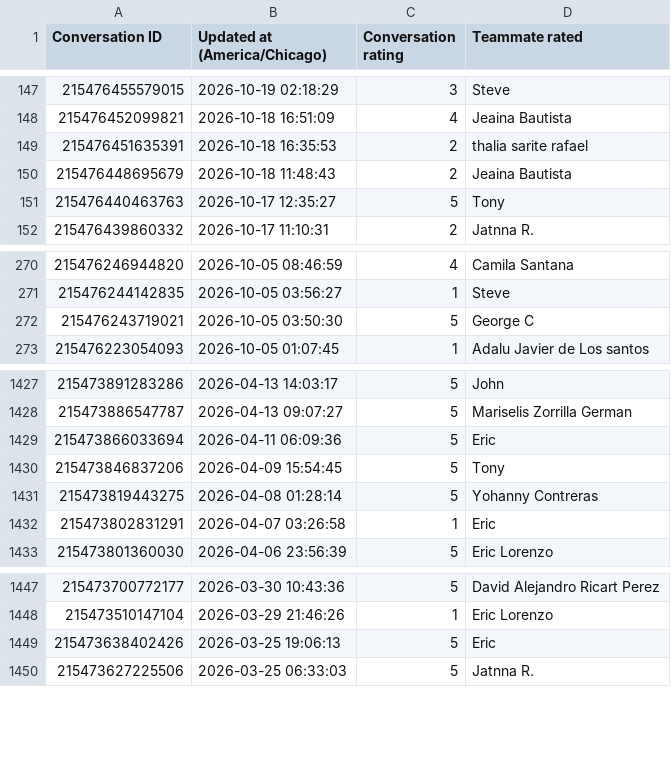
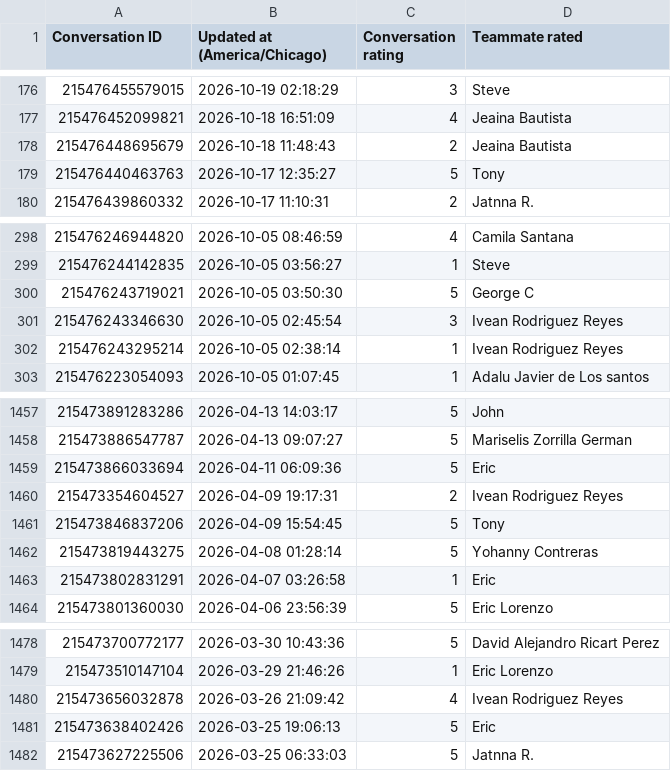
Before and after one commit to timramosthryv/supportkpidashboard, a CSV file: data/intercom.csv, drawn as a sheet; only a part is shown, gaps mark what is left out; removed rows and columns are numbered as before the commit, all else as after; the diff covers the shown part only; the diff names each change by its address in the sheet, - before the commit and + after, or states it on an @@ line.

```diff
--- a/data/intercom.csv
+++ b/data/intercom.csv
-row 149: 215476451635391 | 2026-10-18 16:35:53 | 2 | thalia sarite rafael
+row 301: 215476243346630 | 2026-10-05 02:45:54 | 3 | Ivean Rodriguez Reyes
+row 302: 215476243295214 | 2026-10-05 02:38:14 | 1 | Ivean Rodriguez Reyes
+row 1460: 215473354604527 | 2026-04-09 19:17:31 | 2 | Ivean Rodriguez Reyes
+row 1480: 215473656032878 | 2026-03-26 21:09:42 | 4 | Ivean Rodriguez Reyes
```
Also changed, not shown: 29 added rows elsewhere in this file, data/qualtrics.csv.
